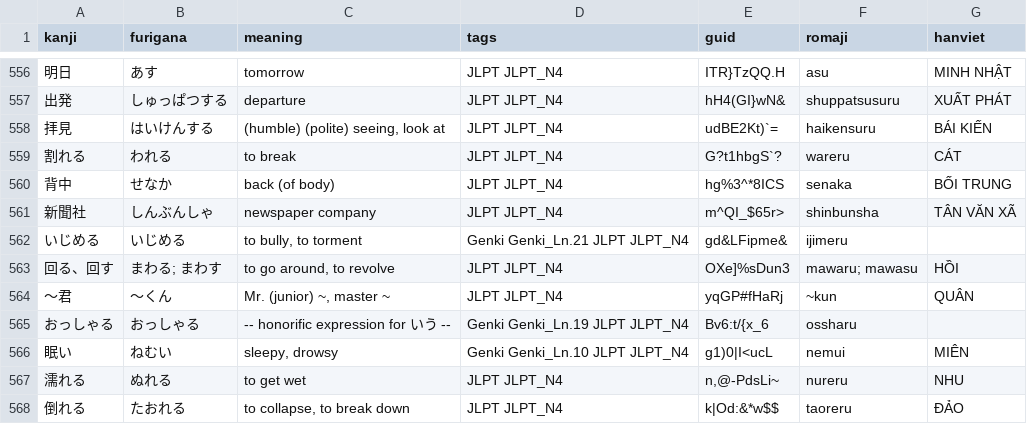
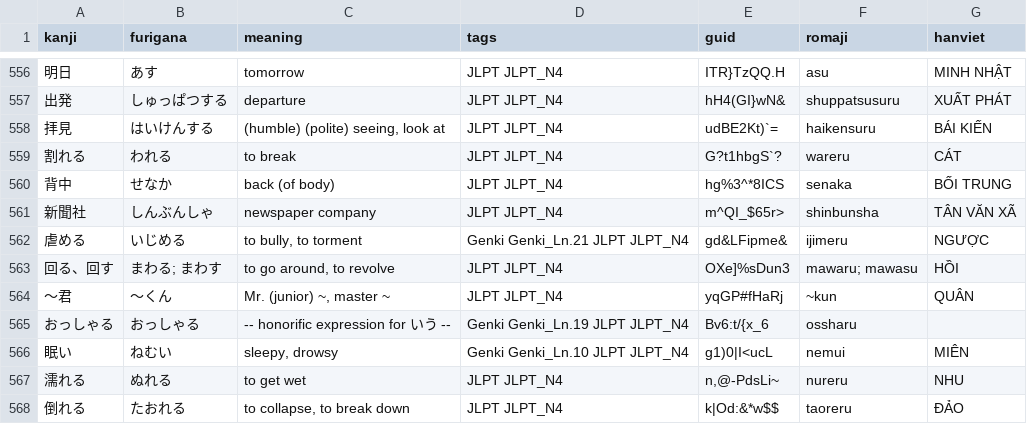
Before and after one commit to kpnn0100/japanese_learning_tool, a CSV file: jlpt/n4.csv, drawn as a sheet; only a part is shown, gaps mark what is left out.

Commit message:
update

```diff
--- a/jlpt/n4.csv
+++ b/jlpt/n4.csv
@@ -561,3 +561,3 @@ kanji,furigana,meaning,tags,guid,romaji,hanviet
 新聞社,しんぶんしゃ,newspaper company,JLPT JLPT_N4,m^QI_$65r>,shinbunsha,TÂN VĂN XÃ
-いじめる,いじめる,"to bully, to torment",Genki Genki_Ln.21 JLPT JLPT_N4,gd&LFipme&,ijimeru,
+虐める,いじめる,"to bully, to torment",Genki Genki_Ln.21 JLPT JLPT_N4,gd&LFipme&,ijimeru,NGƯỢC
 回る、回す,まわる; まわす,"to go around, to revolve",JLPT JLPT_N4,OXe]%sDun3,"mawaru; mawasu", HỒI
```
